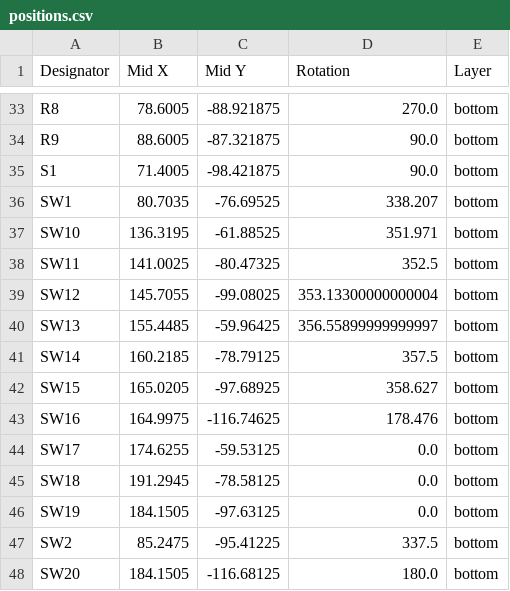
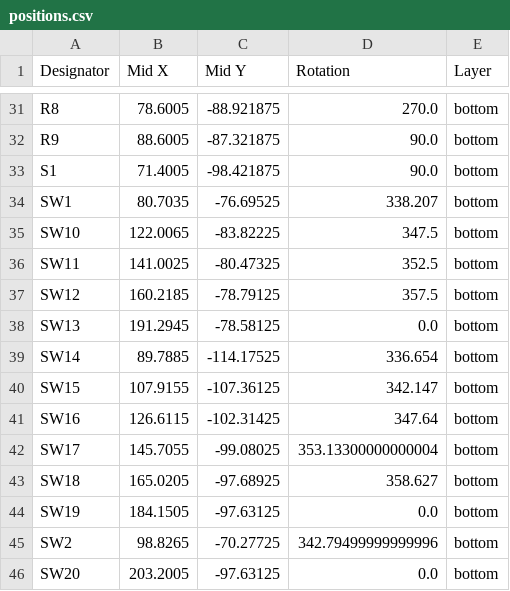
Before and after one commit to hringdrifi/bifrost, a CSV file: pcb/right_kicad/production/positions.csv, drawn as a sheet; only a part is shown, gaps mark what is left out; the diff covers the shown part only.

Commit message:
Update right PCB manufacturing data

```diff
--- a/pcb/right_kicad/production/positions.csv
+++ b/pcb/right_kicad/production/positions.csv
@@ -36,13 +34,13 @@ S1,71.4005,-98.421875,90.0,bottom
 SW1,80.7035,-76.69525,338.207,bottom
-SW10,136.3195,-61.88525,351.971,bottom
+SW10,122.0065,-83.82225,347.5,bottom
 SW11,141.0025,-80.47325,352.5,bottom
-SW12,145.7055,-99.08025,353.13300000000004,bottom
-SW13,155.4485,-59.96425,356.55899999999997,bottom
-SW14,160.2185,-78.79125,357.5,bottom
-SW15,165.0205,-97.68925,358.627,bottom
-SW16,164.9975,-116.74625,178.476,bottom
-SW17,174.6255,-59.53125,0.0,bottom
-SW18,191.2945,-78.58125,0.0,bottom
+SW12,160.2185,-78.79125,357.5,bottom
+SW13,191.2945,-78.58125,0.0,bottom
+SW14,89.7885,-114.17525,336.654,bottom
+SW15,107.9155,-107.36125,342.147,bottom
+SW16,126.6115,-102.31425,347.64,bottom
+SW17,145.7055,-99.08025,353.13300000000004,bottom
+SW18,165.0205,-97.68925,358.627,bottom
 SW19,184.1505,-97.63125,0.0,bottom
-SW2,85.2475,-95.41225,337.5,bottom
-SW20,184.1505,-116.68125,180.0,bottom
+SW2,98.8265,-70.27725,342.79499999999996,bottom
+SW20,203.2005,-97.63125,0.0,bottom
```
Also changed, not shown: 2 removed rows and 78 edited cells elsewhere in this file, pcb/right_kicad/production/bom.csv, pcb/right_kicad/production/designators.csv, 3 other files.
